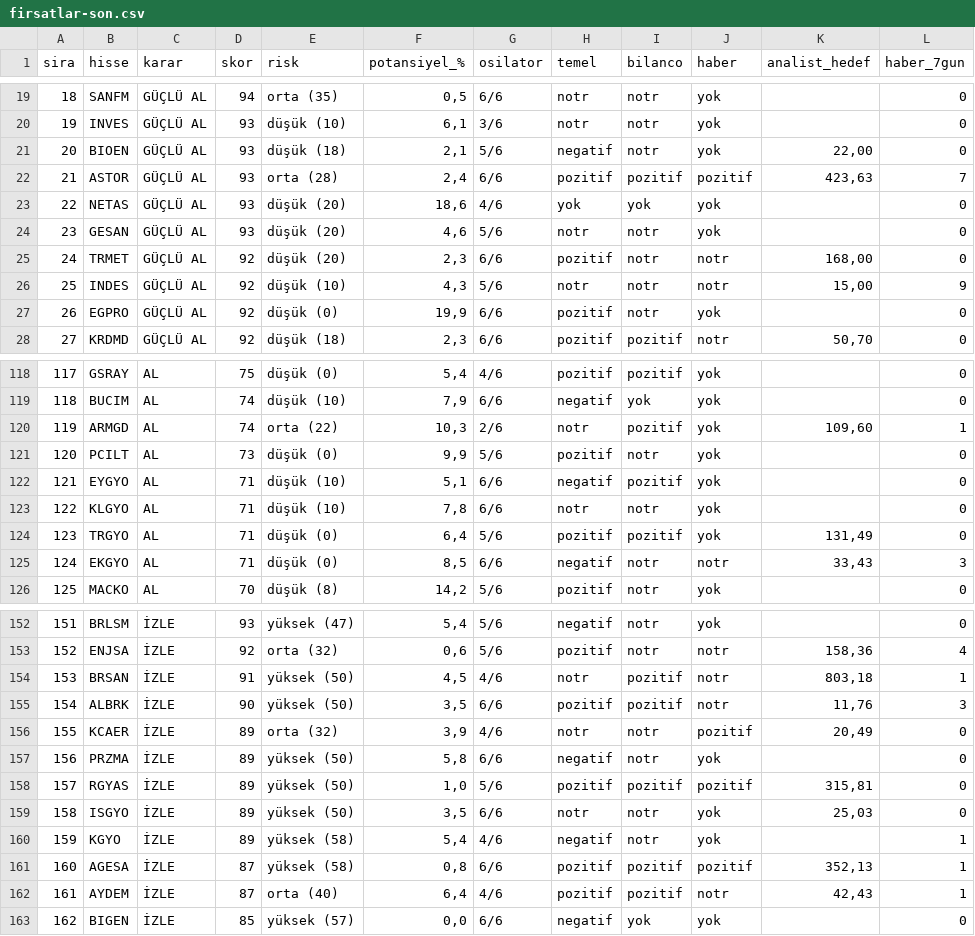
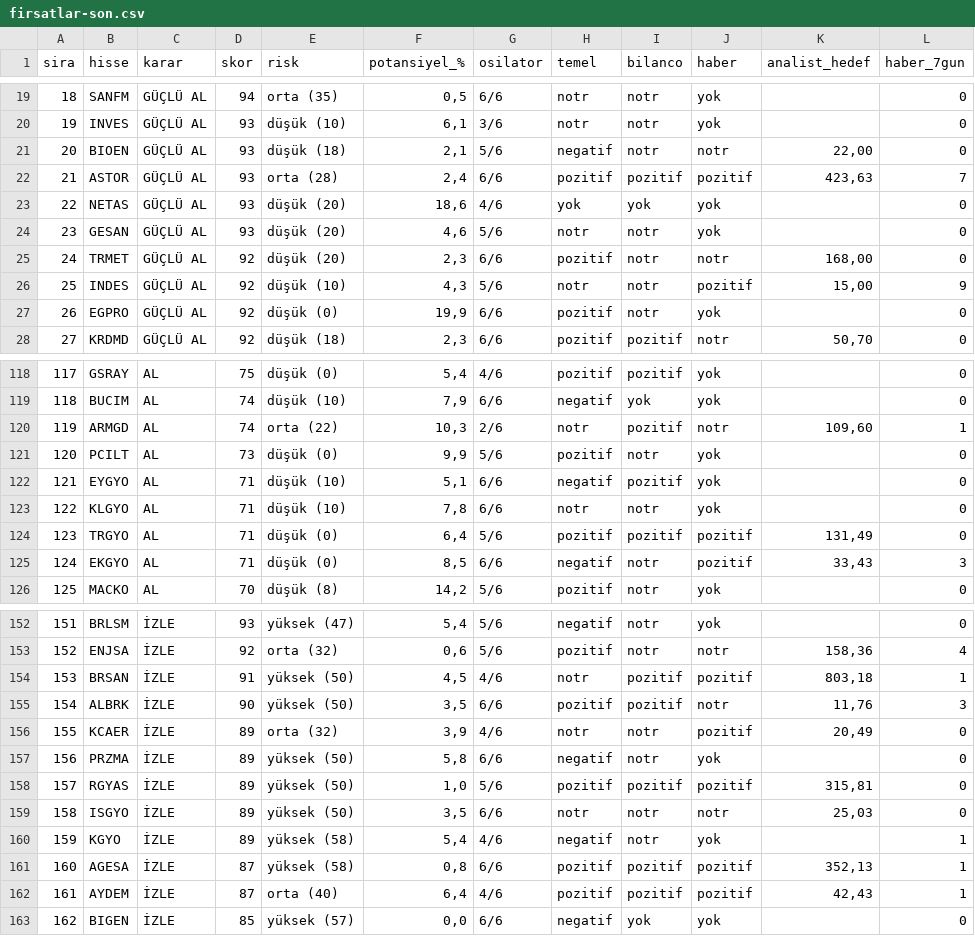
Before and after one commit to smhylmz23/supertrend, a CSV file: sonuclar/firsatlar-son.csv, drawn as a sheet; only a part is shown, gaps mark what is left out; the diff covers the shown part only.

```diff
--- a/sonuclar/firsatlar-son.csv
+++ b/sonuclar/firsatlar-son.csv
@@ -20,3 +20,3 @@ sira;hisse;karar;skor;risk;potansiyel_%;osilator;temel;bilanco;haber;analist_hed
 19;INVES;GÜÇLÜ AL;93;düşük (10);6,1;3/6;notr;notr;yok;;0
-20;BIOEN;GÜÇLÜ AL;93;düşük (18);2,1;5/6;negatif;notr;yok;22,00;0
+20;BIOEN;GÜÇLÜ AL;93;düşük (18);2,1;5/6;negatif;notr;notr;22,00;0
 21;ASTOR;GÜÇLÜ AL;93;orta (28);2,4;6/6;pozitif;pozitif;pozitif;423,63;7
@@ -25,3 +25,3 @@ sira;hisse;karar;skor;risk;potansiyel_%;osilator;temel;bilanco;haber;analist_hed
 24;TRMET;GÜÇLÜ AL;92;düşük (20);2,3;6/6;pozitif;notr;notr;168,00;0
-25;INDES;GÜÇLÜ AL;92;düşük (10);4,3;5/6;notr;notr;notr;15,00;9
+25;INDES;GÜÇLÜ AL;92;düşük (10);4,3;5/6;notr;notr;pozitif;15,00;9
 26;EGPRO;GÜÇLÜ AL;92;düşük (0);19,9;6/6;pozitif;notr;yok;;0
@@ -119,3 +119,3 @@ sira;hisse;karar;skor;risk;potansiyel_%;osilator;temel;bilanco;haber;analist_hed
 118;BUCIM;AL;74;düşük (10);7,9;6/6;negatif;yok;yok;;0
-119;ARMGD;AL;74;orta (22);10,3;2/6;notr;pozitif;yok;109,60;1
+119;ARMGD;AL;74;orta (22);10,3;2/6;notr;pozitif;notr;109,60;1
 120;PCILT;AL;73;düşük (0);9,9;5/6;pozitif;notr;yok;;0
@@ -123,4 +123,4 @@ sira;hisse;karar;skor;risk;potansiyel_%;osilator;temel;bilanco;haber;analist_hed
 122;KLGYO;AL;71;düşük (10);7,8;6/6;notr;notr;yok;;0
-123;TRGYO;AL;71;düşük (0);6,4;5/6;pozitif;pozitif;yok;131,49;0
-124;EKGYO;AL;71;düşük (0);8,5;6/6;negatif;notr;notr;33,43;3
+123;TRGYO;AL;71;düşük (0);6,4;5/6;pozitif;pozitif;pozitif;131,49;0
+124;EKGYO;AL;71;düşük (0);8,5;6/6;negatif;notr;pozitif;33,43;3
 125;MACKO;AL;70;düşük (8);14,2;5/6;pozitif;notr;yok;;0
@@ -153,3 +153,3 @@ sira;hisse;karar;skor;risk;potansiyel_%;osilator;temel;bilanco;haber;analist_hed
 152;ENJSA;İZLE;92;orta (32);0,6;5/6;pozitif;notr;notr;158,36;4
-153;BRSAN;İZLE;91;yüksek (50);4,5;4/6;notr;pozitif;notr;803,18;1
+153;BRSAN;İZLE;91;yüksek (50);4,5;4/6;notr;pozitif;pozitif;803,18;1
 154;ALBRK;İZLE;90;yüksek (50);3,5;6/6;pozitif;pozitif;notr;11,76;3
@@ -158,6 +158,6 @@ sira;hisse;karar;skor;risk;potansiyel_%;osilator;temel;bilanco;haber;analist_hed
 157;RGYAS;İZLE;89;yüksek (50);1,0;5/6;pozitif;pozitif;pozitif;315,81;0
-158;ISGYO;İZLE;89;yüksek (50);3,5;6/6;notr;notr;yok;25,03;0
+158;ISGYO;İZLE;89;yüksek (50);3,5;6/6;notr;notr;notr;25,03;0
 159;KGYO;İZLE;89;yüksek (58);5,4;4/6;negatif;notr;yok;;1
 160;AGESA;İZLE;87;yüksek (58);0,8;6/6;pozitif;pozitif;pozitif;352,13;1
-161;AYDEM;İZLE;87;orta (40);6,4;4/6;pozitif;pozitif;notr;42,43;1
+161;AYDEM;İZLE;87;orta (40);6,4;4/6;pozitif;pozitif;pozitif;42,43;1
 162;BIGEN;İZLE;85;yüksek (57);0,0;6/6;negatif;yok;yok;;0
```
Also changed, not shown: 17 edited cells elsewhere in this file, sonuclar/firsatlar_2026-08-29.csv, 4 other files.
